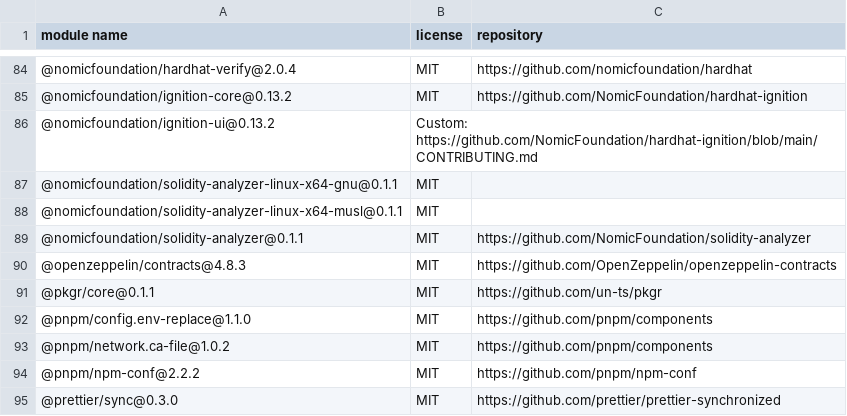
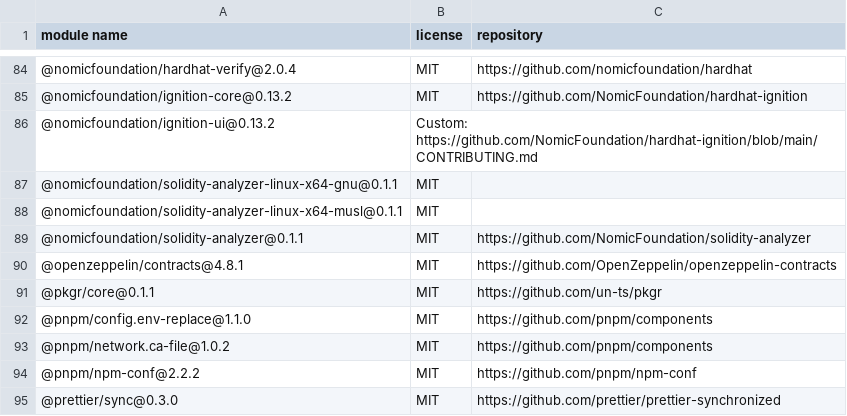
Before and after one commit to fraunhofer-iml/nft-folder-smart-contracts, a CSV file: third-party-licenses/third-party-licenses.csv, drawn as a sheet; only a part is shown, gaps mark what is left out.

```diff
--- a/third-party-licenses/third-party-licenses.csv
+++ b/third-party-licenses/third-party-licenses.csv
@@ -89,3 +89,3 @@
 "@nomicfoundation/solidity-analyzer@0.1.1","MIT","https://github.com/NomicFoundation/solidity-analyzer"
-"@openzeppelin/contracts@4.8.3","MIT","https://github.com/OpenZeppelin/openzeppelin-contracts"
+"@openzeppelin/contracts@4.8.1","MIT","https://github.com/OpenZeppelin/openzeppelin-contracts"
 "@pkgr/core@0.1.1","MIT","https://github.com/un-ts/pkgr"
```
Also changed, not shown: 3 other files.
